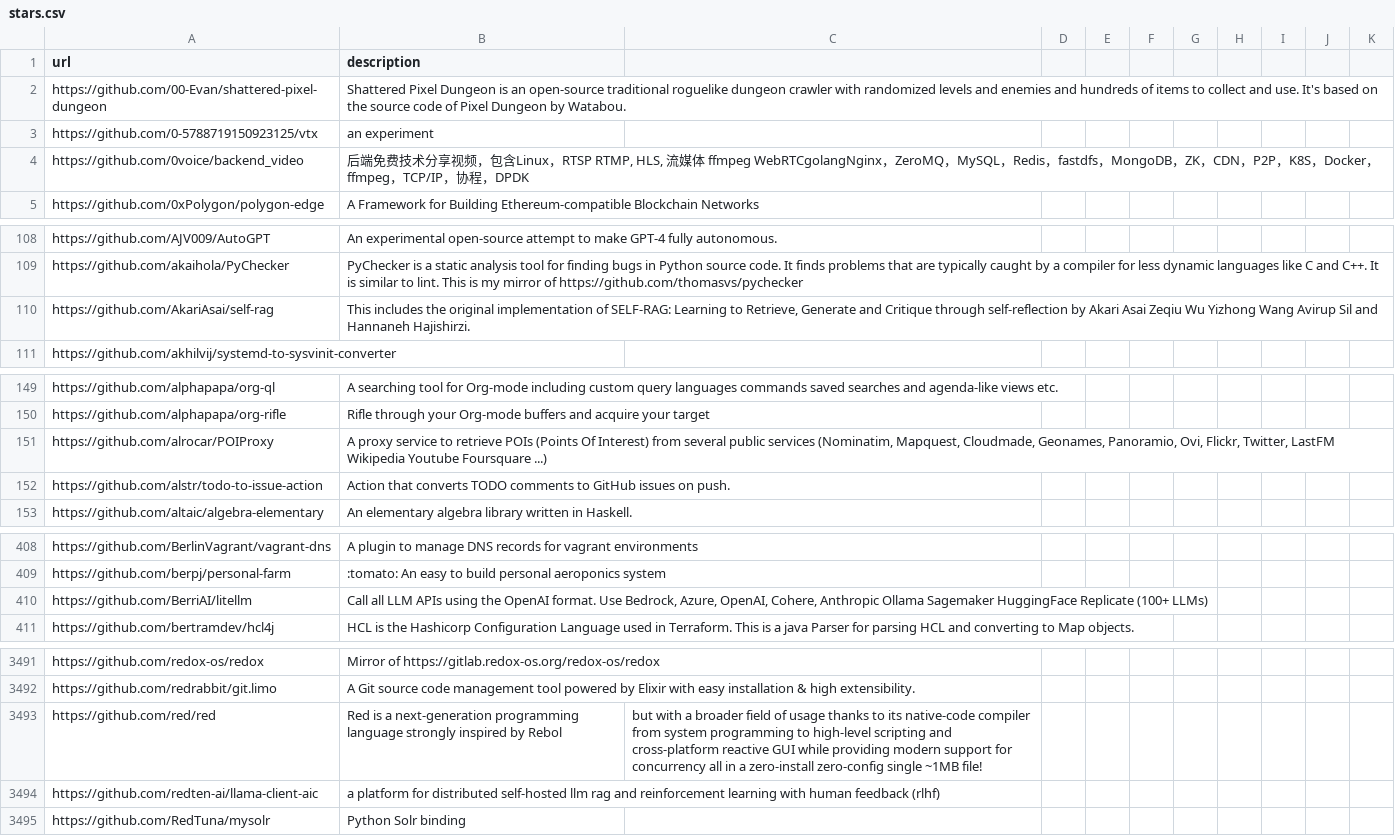
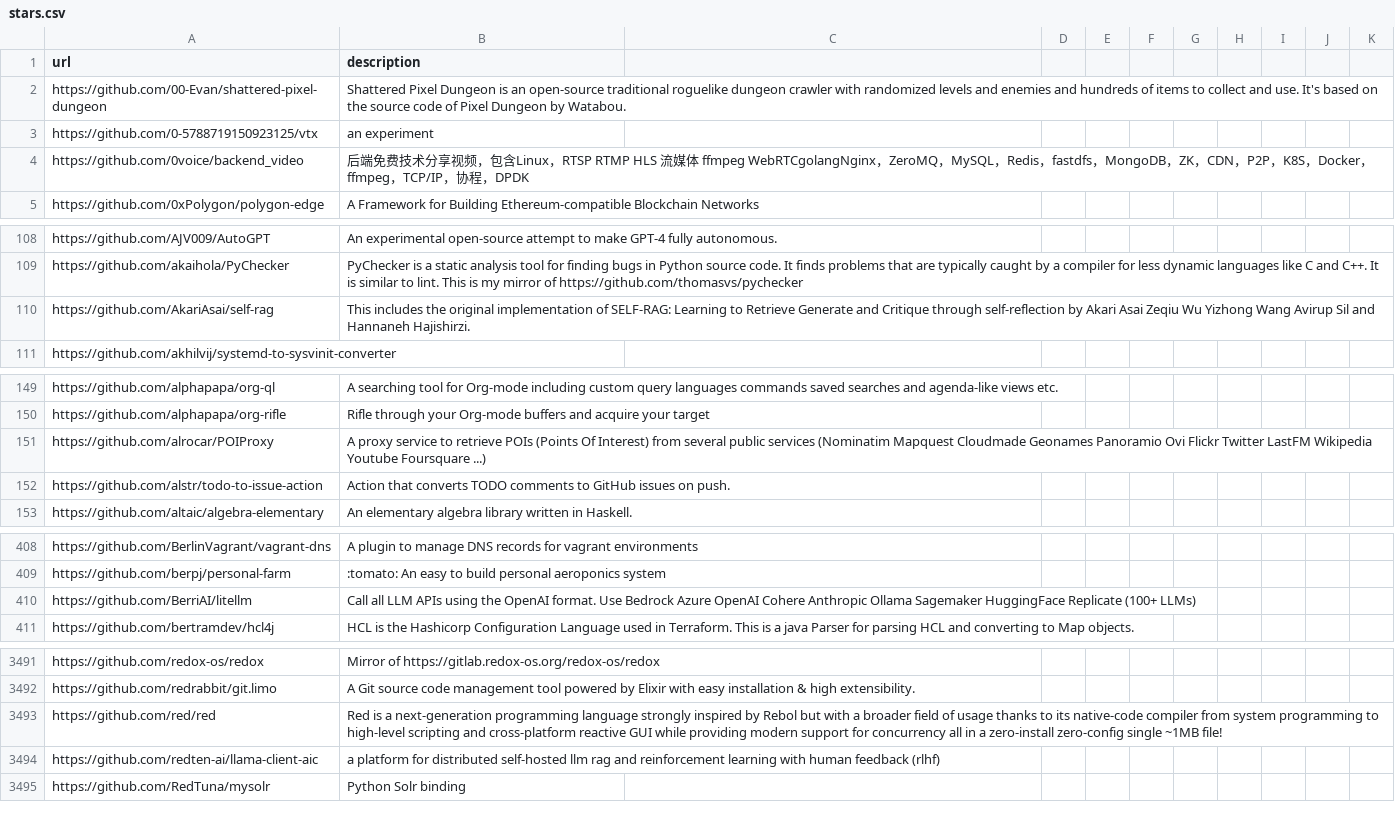
Before and after one commit to meta-introspector/time, a CSV file: 2024/05/26/stars.csv, drawn as a sheet; only a part is shown, gaps mark what is left out; the diff covers the shown part only.

```diff
--- a/2024/05/26/stars.csv
+++ b/2024/05/26/stars.csv
@@ -3,3 +3,3 @@ https://github.com/00-Evan/shattered-pixel-dungeon,"Shattered Pixel Dungeon is a
 https://github.com/0-5788719150923125/vtx,an experiment
-https://github.com/0voice/backend_video,"后端免费技术分享视频，包含Linux，RTSP RTMP, HLS, 流媒体 ffmpeg WebRTCgolangNginx，ZeroMQ，MySQL，Redis，fastdfs，MongoDB，ZK，CDN，P2P，K8S，Docker，ffmpeg，TCP/IP，协程，DPDK"
+https://github.com/0voice/backend_video,"后端免费技术分享视频，包含Linux，RTSP RTMP HLS 流媒体 ffmpeg WebRTCgolangNginx，ZeroMQ，MySQL，Redis，fastdfs，MongoDB，ZK，CDN，P2P，K8S，Docker，ffmpeg，TCP/IP，协程，DPDK"
 https://github.com/0xPolygon/polygon-edge,A Framework for Building Ethereum-compatible Blockchain Networks
@@ -109,3 +109,3 @@ https://github.com/AJV009/AutoGPT,An experimental open-source attempt to make GP
 https://github.com/akaihola/PyChecker,"PyChecker is a static analysis tool for finding bugs in Python source code. It finds problems that are typically caught by a compiler for less dynamic languages like C and C++. It is similar to lint. This is my mirror of https://github.com/thomasvs/pychecker"
-https://github.com/AkariAsai/self-rag,"This includes the original implementation of SELF-RAG: Learning to Retrieve, Generate and Critique through self-reflection by Akari Asai Zeqiu Wu Yizhong Wang Avirup Sil and Hannaneh Hajishirzi."
+https://github.com/AkariAsai/self-rag,"This includes the original implementation of SELF-RAG: Learning to Retrieve Generate and Critique through self-reflection by Akari Asai Zeqiu Wu Yizhong Wang Avirup Sil and Hannaneh Hajishirzi."
 https://github.com/akhilvij/systemd-to-sysvinit-converter,
@@ -150,3 +150,3 @@ https://github.com/alphapapa/org-ql,"A searching tool for Org-mode including cus
 https://github.com/alphapapa/org-rifle,Rifle through your Org-mode buffers and acquire your target
-https://github.com/alrocar/POIProxy,"A proxy service to retrieve POIs (Points Of Interest) from several public services (Nominatim, Mapquest, Cloudmade, Geonames, Panoramio, Ovi, Flickr, Twitter, LastFM Wikipedia Youtube Foursquare ...)"
+https://github.com/alrocar/POIProxy,"A proxy service to retrieve POIs (Points Of Interest) from several public services (Nominatim Mapquest Cloudmade Geonames Panoramio Ovi Flickr Twitter LastFM Wikipedia Youtube Foursquare ...)"
 https://github.com/alstr/todo-to-issue-action,Action that converts TODO comments to GitHub issues on push.
@@ -409,3 +409,3 @@ https://github.com/BerlinVagrant/vagrant-dns,A plugin to manage DNS records for
 https://github.com/berpj/personal-farm,:tomato: An easy to build personal aeroponics system
-https://github.com/BerriAI/litellm,"Call all LLM APIs using the OpenAI format. Use Bedrock, Azure, OpenAI, Cohere, Anthropic Ollama Sagemaker HuggingFace Replicate (100+ LLMs)"
+https://github.com/BerriAI/litellm,"Call all LLM APIs using the OpenAI format. Use Bedrock Azure OpenAI Cohere Anthropic Ollama Sagemaker HuggingFace Replicate (100+ LLMs)"
 https://github.com/bertramdev/hcl4j,HCL is the Hashicorp Configuration Language used in Terraform. This is a java Parser for parsing HCL and converting to Map objects.
@@ -3492,3 +3492,3 @@ https://github.com/redox-os/redox,Mirror of https://gitlab.redox-os.org/redox-os
 https://github.com/redrabbit/git.limo,A Git source code management tool powered by Elixir with easy installation & high extensibility.
-https://github.com/red/red,Red is a next-generation programming language strongly inspired by Rebol, but with a broader field of usage thanks to its native-code compiler from system programming to high-level scripting and cross-platform reactive GUI while providing modern support for concurrency all in a zero-install zero-config single ~1MB file!
+https://github.com/red/red,Red is a next-generation programming language strongly inspired by Rebol but with a broader field of usage thanks to its native-code compiler from system programming to high-level scripting and cross-platform reactive GUI while providing modern support for concurrency all in a zero-install zero-config single ~1MB file!
 https://github.com/redten-ai/llama-client-aic,a platform for distributed self-hosted llm rag and reinforcement learning with human feedback (rlhf)
```
Also changed, not shown: 71 edited cells elsewhere in this file.
